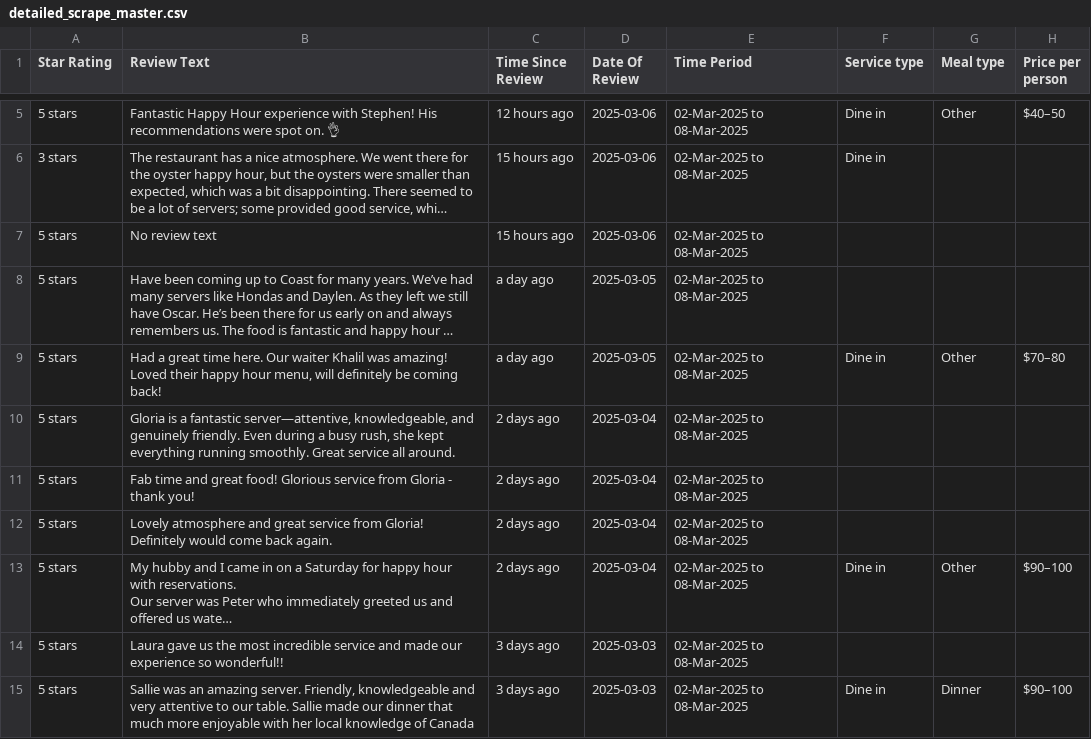
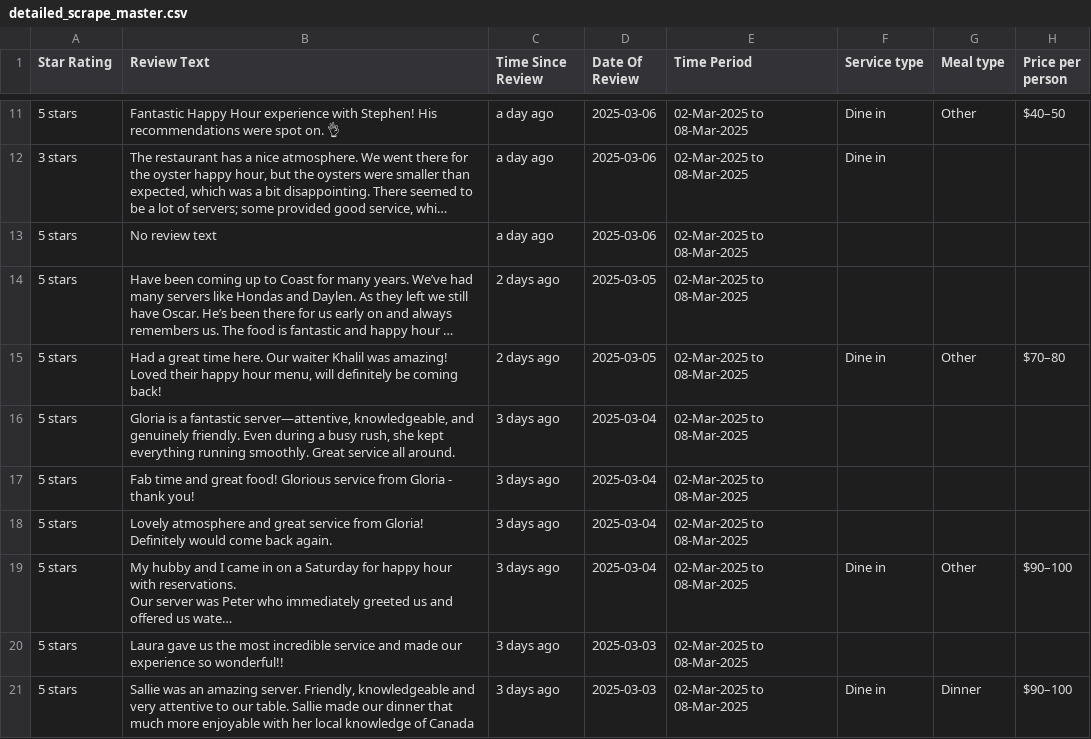
Before and after one commit to benroyles/Coast_Restaurant_Reviews, a CSV file: detailed_scrape_master.csv, drawn as a sheet; only a part is shown, gaps mark what is left out; long unchanged cells end in …; addresses are those after the commit; the diff covers the shown part only; the diff names each change by its address in the sheet, - before the commit and + after, or states it on an @@ line.

```diff
--- a/detailed_scrape_master.csv
+++ b/detailed_scrape_master.csv
-C11 (Time Since Review): 12 hours ago
+C11 (Time Since Review): a day ago
-C12:C13 (Time Since Review): 15 hours ago
+C12:C13 (Time Since Review): a day ago
-C14:C15 (Time Since Review): a day ago
+C14:C15 (Time Since Review): 2 days ago
-C16:C19 (Time Since Review): 2 days ago
+C16:C19 (Time Since Review): 3 days ago
```
Also changed, not shown: 6 added rows and 3 edited cells elsewhere in this file, 5 other files.
